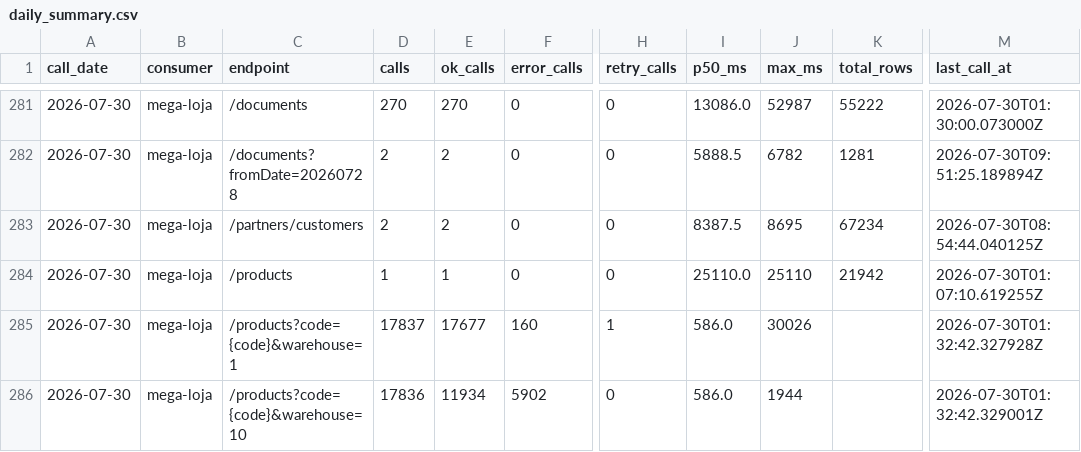
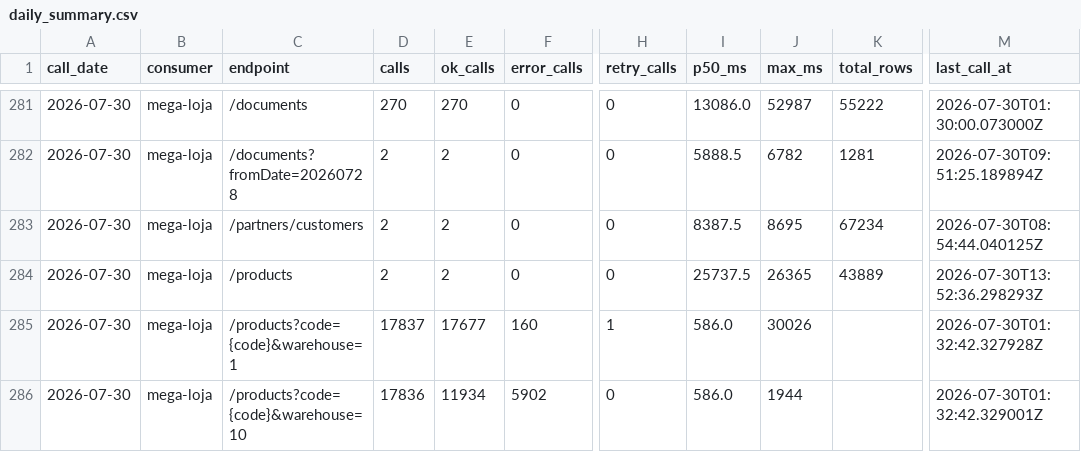
Before and after one commit to xxffoottxx/artsoft-call-log, a CSV file: daily_summary.csv, drawn as a sheet; only a part is shown, gaps mark what is left out; the diff names each change by its address in the sheet, - before the commit and + after, or states it on an @@ line.

Commit message:
call-log 2026-07-30: 35949 calls, 6062 errors

```diff
--- a/daily_summary.csv
+++ b/daily_summary.csv
-D284 (calls): 1
+D284 (calls): 2
-E284 (ok_calls): 1
+E284 (ok_calls): 2
-I284 (p50_ms): 25110.0
+I284 (p50_ms): 25737.5
-J284 (max_ms): 25110
+J284 (max_ms): 26365
-K284 (total_rows): 21942
+K284 (total_rows): 43889
-M284 (last_call_at): 2026-07-30T01:07:10.619255Z
+M284 (last_call_at): 2026-07-30T13:52:36.298293Z
```
Also changed, not shown: 2 other files.
